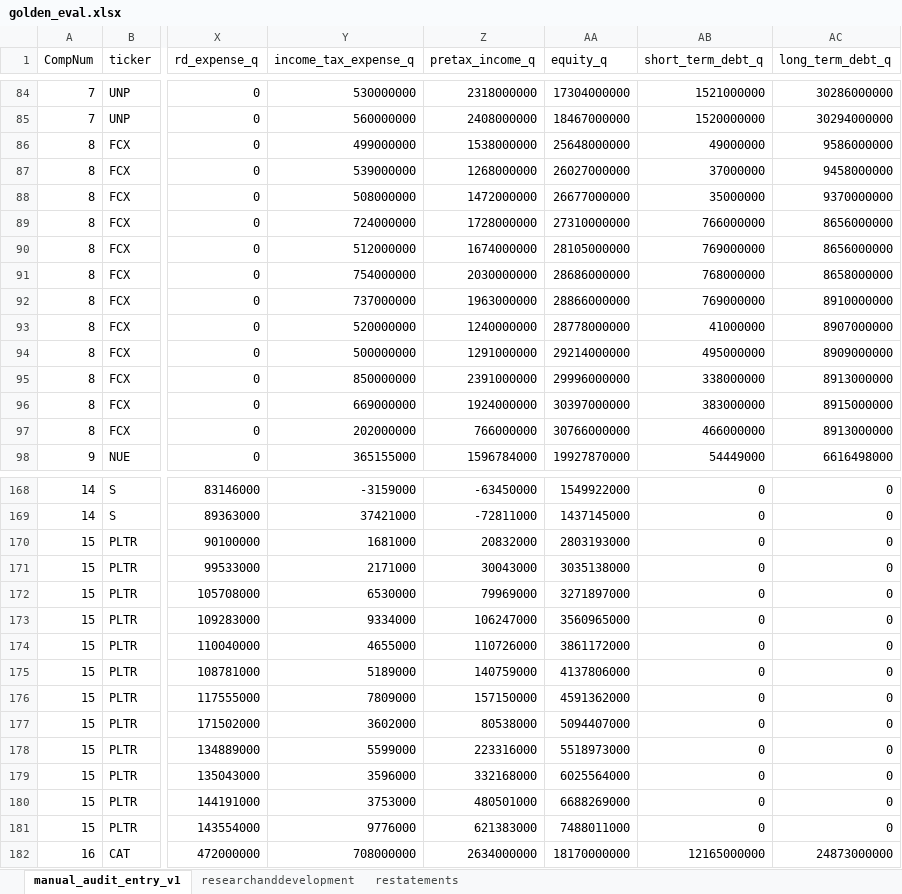
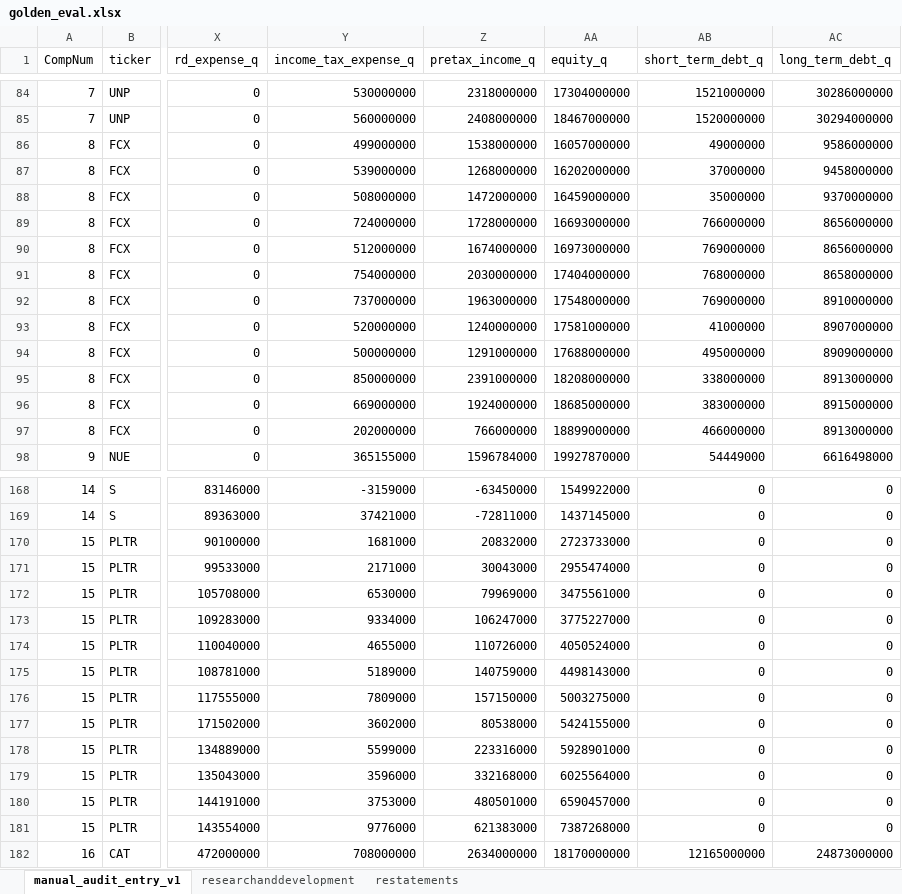
Before and after one commit to peakyragnar/Arrow, an Excel workbook: golden_eval.xlsx, sheet manual_audit_entry_v1, drawn as a sheet; only a part is shown, gaps mark what is left out; values as stored, in another font and other column widths than the file's, no borders; the diff covers the shown part only; the diff names each change by its address in the sheet, - before the commit and + after, or states it on an @@ line.

```diff
--- a/golden_eval.xlsx (sheet manual_audit_entry_v1)
+++ b/golden_eval.xlsx (sheet manual_audit_entry_v1)
-AA86 (equity_q): 25648000000
+AA86 (equity_q): 16057000000
-AA87 (equity_q): 26027000000
+AA87 (equity_q): 16202000000
-AA88 (equity_q): 26677000000
+AA88 (equity_q): 16459000000
-AA89 (equity_q): 27310000000
+AA89 (equity_q): 16693000000
-AA90 (equity_q): 28105000000
+AA90 (equity_q): 16973000000
-AA91 (equity_q): 28686000000
+AA91 (equity_q): 17404000000
-AA92 (equity_q): 28866000000
+AA92 (equity_q): 17548000000
-AA93 (equity_q): 28778000000
+AA93 (equity_q): 17581000000
-AA94 (equity_q): 29214000000
+AA94 (equity_q): 17688000000
-AA95 (equity_q): 29996000000
+AA95 (equity_q): 18208000000
-AA96 (equity_q): 30397000000
+AA96 (equity_q): 18685000000
-AA97 (equity_q): 30766000000
+AA97 (equity_q): 18899000000
-AA170 (equity_q): 2803193000
+AA170 (equity_q): 2723733000
-AA171 (equity_q): 3035138000
+AA171 (equity_q): 2955474000
-AA172 (equity_q): 3271897000
+AA172 (equity_q): 3475561000
-AA173 (equity_q): 3560965000
+AA173 (equity_q): 3775227000
-AA174 (equity_q): 3861172000
+AA174 (equity_q): 4050524000
-AA175 (equity_q): 4137806000
+AA175 (equity_q): 4498143000
-AA176 (equity_q): 4591362000
+AA176 (equity_q): 5003275000
-AA177 (equity_q): 5094407000
+AA177 (equity_q): 5424155000
-AA178 (equity_q): 5518973000
+AA178 (equity_q): 5928901000
-AA180 (equity_q): 6688269000
+AA180 (equity_q): 6590457000
-AA181 (equity_q): 7488011000
+AA181 (equity_q): 7387268000
```
Also changed, not shown: 8 added rows and 32 edited cells elsewhere in this sheet, sheet restatements.
